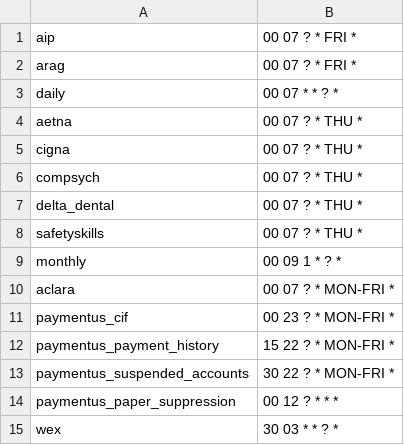
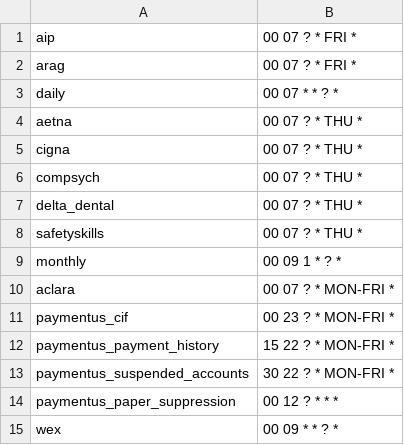
Before and after one commit to cityofasheville/bedrock2, a CSV file: src/db/bedrock-db-data/data/run_groups.csv, drawn as a sheet.

Commit message:
move Wex job to 09 UTC

```diff
--- a/src/db/bedrock-db-data/data/run_groups.csv
+++ b/src/db/bedrock-db-data/data/run_groups.csv
@@ -14,2 +14,2 @@
 "paymentus_paper_suppression","00 12 ? * * *"
-"wex","30 03 * * ? *"
+"wex","00 09 * * ? *"
```
